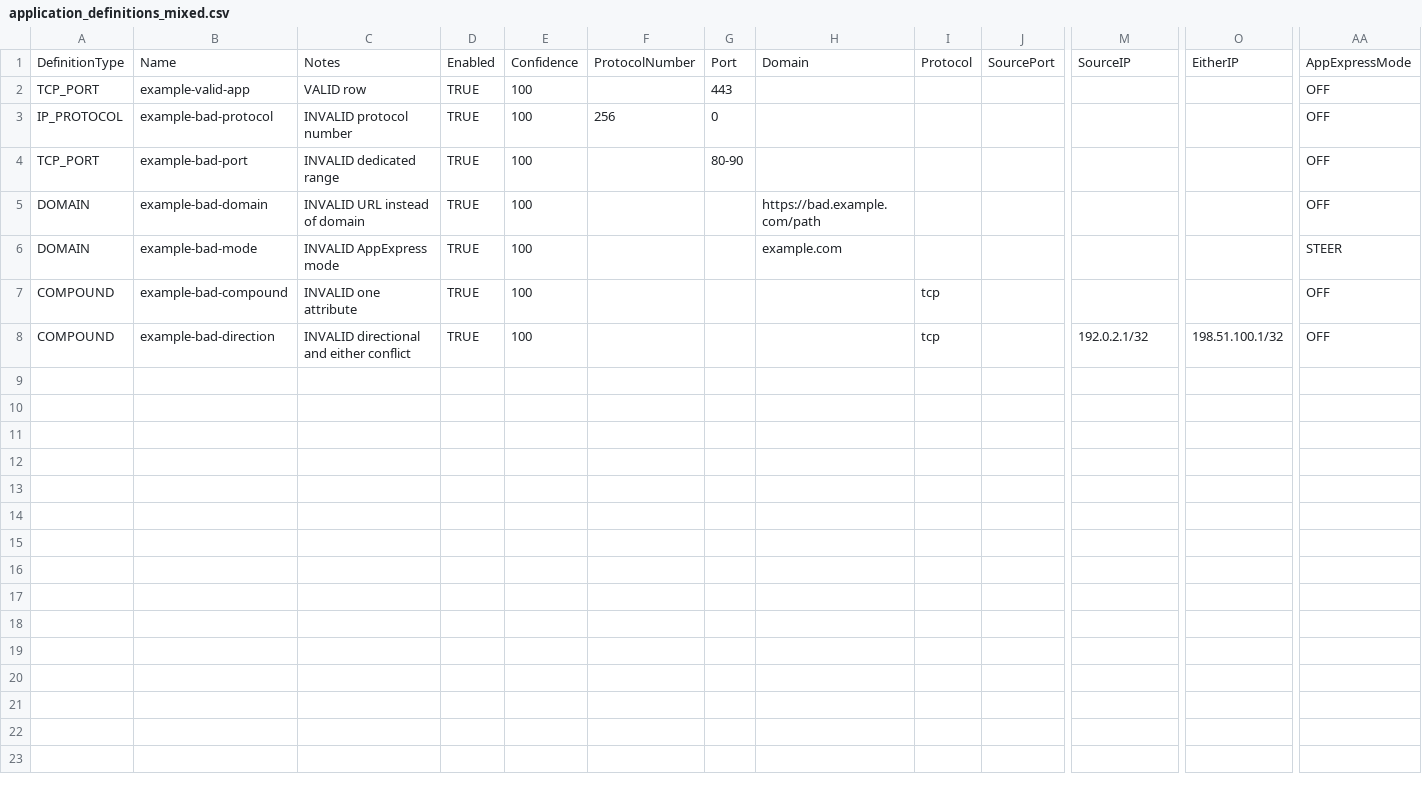
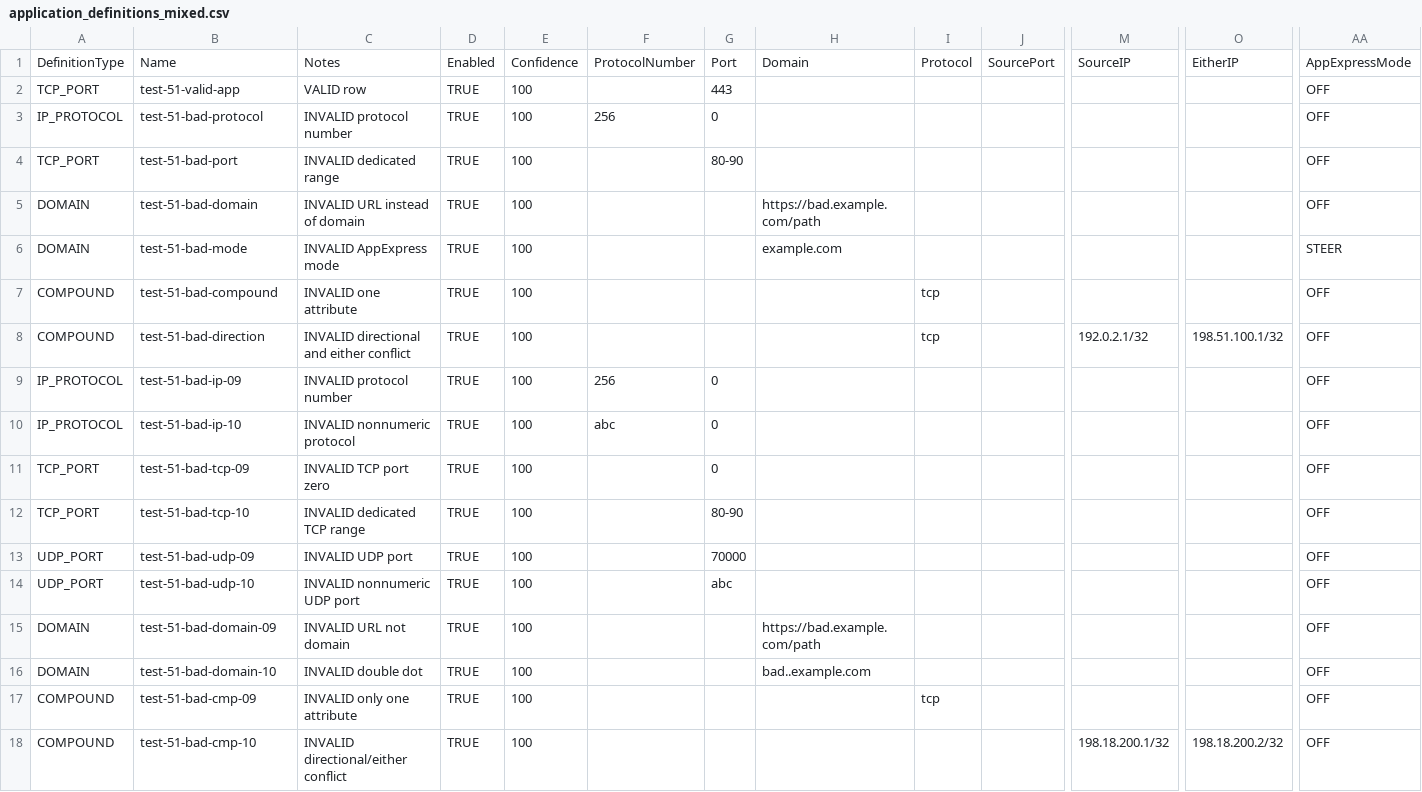
Before and after one commit to Crypto-Gi/edgeconnect-orchestrator-automation, a CSV file: examples/edgeconnect/application_definitions_mixed.csv, drawn as a sheet; only a part is shown, gaps mark what is left out; rows hold the shown columns only; the diff names each change by its address in the sheet, - before the commit and + after, or states it on an @@ line.

```diff
--- a/examples/edgeconnect/application_definitions_mixed.csv
+++ b/examples/edgeconnect/application_definitions_mixed.csv
-B2: example-valid-app
+B2: test-51-valid-app
-B3: example-bad-protocol
+B3: test-51-bad-protocol
-B4: example-bad-port
+B4: test-51-bad-port
-B5: example-bad-domain
+B5: test-51-bad-domain
-B6: example-bad-mode
+B6: test-51-bad-mode
-B7: example-bad-compound
+B7: test-51-bad-compound
-B8: example-bad-direction
+B8: test-51-bad-direction
+row 9: IP_PROTOCOL | test-51-bad-ip-09 | INVALID protocol number | TRUE | 100 | 256 | 0 |  |  |  |  |  | OFF
+row 10: IP_PROTOCOL | test-51-bad-ip-10 | INVALID nonnumeric protocol | TRUE | 100 | abc | 0 |  |  |  |  |  | OFF
+row 11: TCP_PORT | test-51-bad-tcp-09 | INVALID TCP port zero | TRUE | 100 |  | 0 |  |  |  |  |  | OFF
+row 12: TCP_PORT | test-51-bad-tcp-10 | INVALID dedicated TCP range | TRUE | 100 |  | 80-90 |  |  |  |  |  | OFF
+row 13: UDP_PORT | test-51-bad-udp-09 | INVALID UDP port | TRUE | 100 |  | 70000 |  |  |  |  |  | OFF
+row 14: UDP_PORT | test-51-bad-udp-10 | INVALID nonnumeric UDP port | TRUE | 100 |  | abc |  |  |  |  |  | OFF
+row 15: DOMAIN | test-51-bad-domain-09 | INVALID URL not domain | TRUE | 100 |  |  | https://bad.example.com/path |  |  |  |  | OFF
+row 16: DOMAIN | test-51-bad-domain-10 | INVALID double dot | TRUE | 100 |  |  | bad..example.com |  |  |  |  | OFF
+row 17: COMPOUND | test-51-bad-cmp-09 | INVALID only one attribute | TRUE | 100 |  |  |  | tcp |  |  |  | OFF
+row 18: COMPOUND | test-51-bad-cmp-10 | INVALID directional/either conflict | TRUE | 100 |  |  |  |  |  | 198.18.200.1/32 | 198.18.200.2/32 | OFF
```
Also changed, not shown: examples/edgeconnect/address_groups_mixed.csv, examples/edgeconnect/application_groups_mixed.csv, 25 other files.
